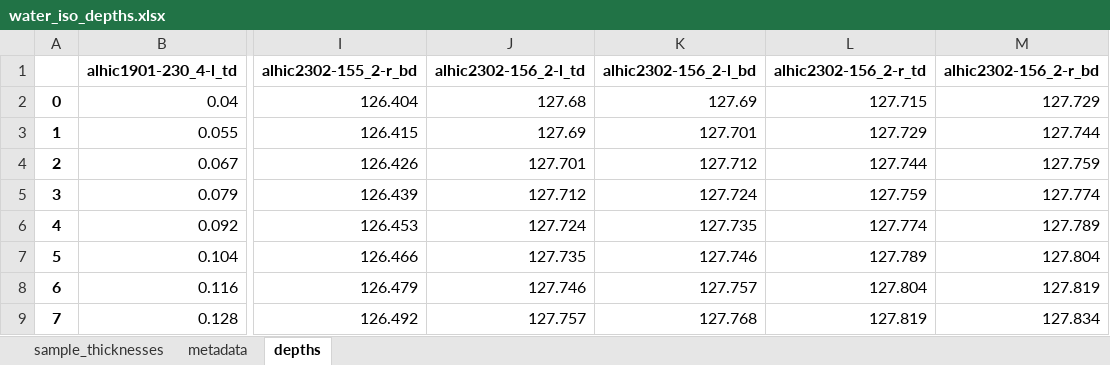
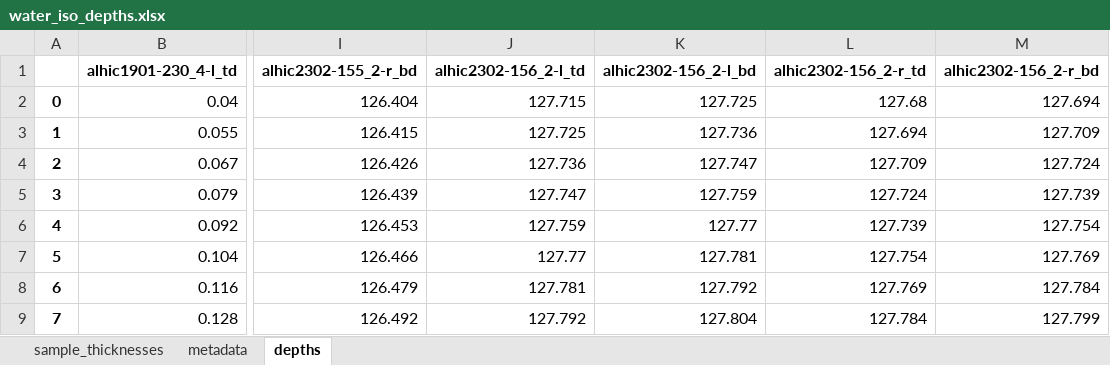
Before and after one commit to liamkirkpatrick/ECM-datascripts, an Excel workbook: data/sampling/water_iso/water_iso_depths.xlsx, sheet depths, drawn as a sheet; only a part is shown, gaps mark what is left out; values as stored, in another font and other column widths than the file's, no borders; the diff covers the shown part only; the diff names each change by its address in the sheet, - before the commit and + after, or states it on an @@ line.

Commit message:
update water isotope data with ALHIC2302 158 L

```diff
--- a/data/sampling/water_iso/water_iso_depths.xlsx (sheet depths)
+++ b/data/sampling/water_iso/water_iso_depths.xlsx (sheet depths)
-J2 (alhic2302-156_2-l_td): 127.68
+J2 (alhic2302-156_2-l_td): 127.715
-K2 (alhic2302-156_2-l_bd): 127.69
+K2 (alhic2302-156_2-l_bd): 127.725
-L2 (alhic2302-156_2-r_td): 127.715
+L2 (alhic2302-156_2-r_td): 127.68
-M2 (alhic2302-156_2-r_bd): 127.729
+M2 (alhic2302-156_2-r_bd): 127.694
-J3 (alhic2302-156_2-l_td): 127.69
+J3 (alhic2302-156_2-l_td): 127.725
-K3 (alhic2302-156_2-l_bd): 127.701
+K3 (alhic2302-156_2-l_bd): 127.736
-L3 (alhic2302-156_2-r_td): 127.729
+L3 (alhic2302-156_2-r_td): 127.694
-M3 (alhic2302-156_2-r_bd): 127.744
+M3 (alhic2302-156_2-r_bd): 127.709
-J4 (alhic2302-156_2-l_td): 127.701
+J4 (alhic2302-156_2-l_td): 127.736
-K4 (alhic2302-156_2-l_bd): 127.712
+K4 (alhic2302-156_2-l_bd): 127.747
-L4 (alhic2302-156_2-r_td): 127.744
+L4 (alhic2302-156_2-r_td): 127.709
-M4 (alhic2302-156_2-r_bd): 127.759
+M4 (alhic2302-156_2-r_bd): 127.724
-J5 (alhic2302-156_2-l_td): 127.712
+J5 (alhic2302-156_2-l_td): 127.747
-K5 (alhic2302-156_2-l_bd): 127.724
+K5 (alhic2302-156_2-l_bd): 127.759
-L5 (alhic2302-156_2-r_td): 127.759
+L5 (alhic2302-156_2-r_td): 127.724
-M5 (alhic2302-156_2-r_bd): 127.774
+M5 (alhic2302-156_2-r_bd): 127.739
-J6 (alhic2302-156_2-l_td): 127.724
+J6 (alhic2302-156_2-l_td): 127.759
-K6 (alhic2302-156_2-l_bd): 127.735
+K6 (alhic2302-156_2-l_bd): 127.77
-L6 (alhic2302-156_2-r_td): 127.774
+L6 (alhic2302-156_2-r_td): 127.739
-M6 (alhic2302-156_2-r_bd): 127.789
+M6 (alhic2302-156_2-r_bd): 127.754
-J7 (alhic2302-156_2-l_td): 127.735
+J7 (alhic2302-156_2-l_td): 127.77
-K7 (alhic2302-156_2-l_bd): 127.746
+K7 (alhic2302-156_2-l_bd): 127.781
-L7 (alhic2302-156_2-r_td): 127.789
+L7 (alhic2302-156_2-r_td): 127.754
-M7 (alhic2302-156_2-r_bd): 127.804
+M7 (alhic2302-156_2-r_bd): 127.769
-J8 (alhic2302-156_2-l_td): 127.746
+J8 (alhic2302-156_2-l_td): 127.781
-K8 (alhic2302-156_2-l_bd): 127.757
+K8 (alhic2302-156_2-l_bd): 127.792
-L8 (alhic2302-156_2-r_td): 127.804
+L8 (alhic2302-156_2-r_td): 127.769
-M8 (alhic2302-156_2-r_bd): 127.819
+M8 (alhic2302-156_2-r_bd): 127.784
-J9 (alhic2302-156_2-l_td): 127.757
+J9 (alhic2302-156_2-l_td): 127.792
-K9 (alhic2302-156_2-l_bd): 127.768
+K9 (alhic2302-156_2-l_bd): 127.804
-L9 (alhic2302-156_2-r_td): 127.819
+L9 (alhic2302-156_2-r_td): 127.784
-M9 (alhic2302-156_2-r_bd): 127.834
+M9 (alhic2302-156_2-r_bd): 127.799
```
Also changed, not shown: 172 edited cells elsewhere in this sheet, sheet metadata, 2 other files.
